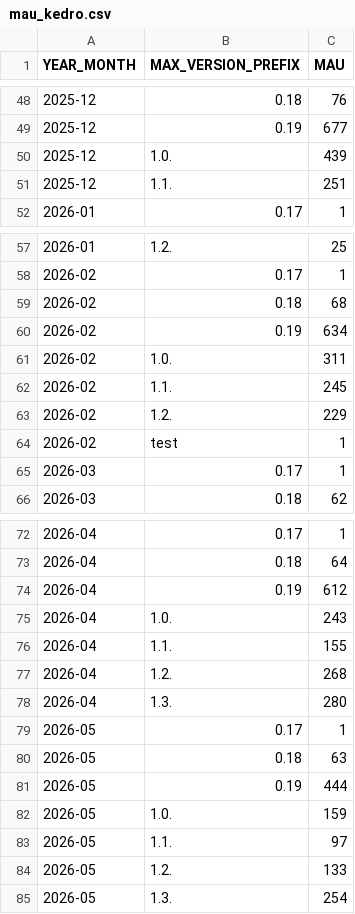
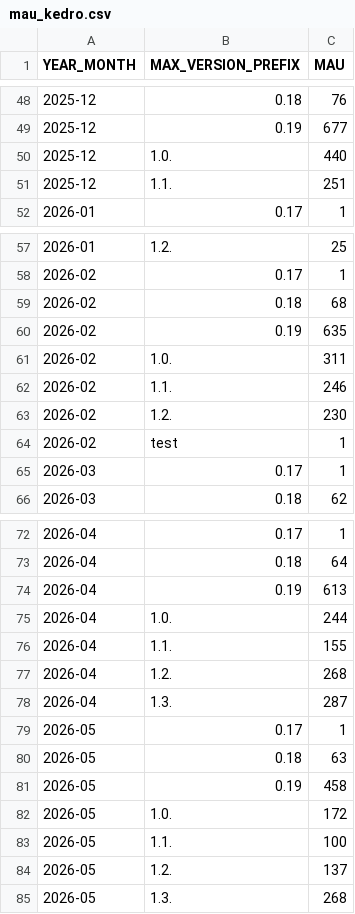
Before and after one commit to DimedS/kedro-pycafe-data, a CSV file: data/02_intermediate/mau_kedro.csv, drawn as a sheet; only a part is shown, gaps mark what is left out.

```diff
--- a/data/02_intermediate/mau_kedro.csv
+++ b/data/02_intermediate/mau_kedro.csv
@@ -49,3 +49,3 @@ YEAR_MONTH,MAX_VERSION_PREFIX,MAU
 2025-12,0.19,677
-2025-12,1.0.,439
+2025-12,1.0.,440
 2025-12,1.1.,251
@@ -59,6 +59,6 @@ YEAR_MONTH,MAX_VERSION_PREFIX,MAU
 2026-02,0.18,68
-2026-02,0.19,634
+2026-02,0.19,635
 2026-02,1.0.,311
-2026-02,1.1.,245
-2026-02,1.2.,229
+2026-02,1.1.,246
+2026-02,1.2.,230
 2026-02,test,1
@@ -73,13 +73,13 @@ YEAR_MONTH,MAX_VERSION_PREFIX,MAU
 2026-04,0.18,64
-2026-04,0.19,612
-2026-04,1.0.,243
+2026-04,0.19,613
+2026-04,1.0.,244
 2026-04,1.1.,155
 2026-04,1.2.,268
-2026-04,1.3.,280
+2026-04,1.3.,287
 2026-05,0.17,1
 2026-05,0.18,63
-2026-05,0.19,444
-2026-05,1.0.,159
-2026-05,1.1.,97
-2026-05,1.2.,133
-2026-05,1.3.,254
+2026-05,0.19,458
+2026-05,1.0.,172
+2026-05,1.1.,100
+2026-05,1.2.,137
+2026-05,1.3.,268
```
Also changed, not shown: data/02_intermediate/kedro_commands_mau.csv, data/02_intermediate/kedro_plugins_mau.csv, 1 other file.
